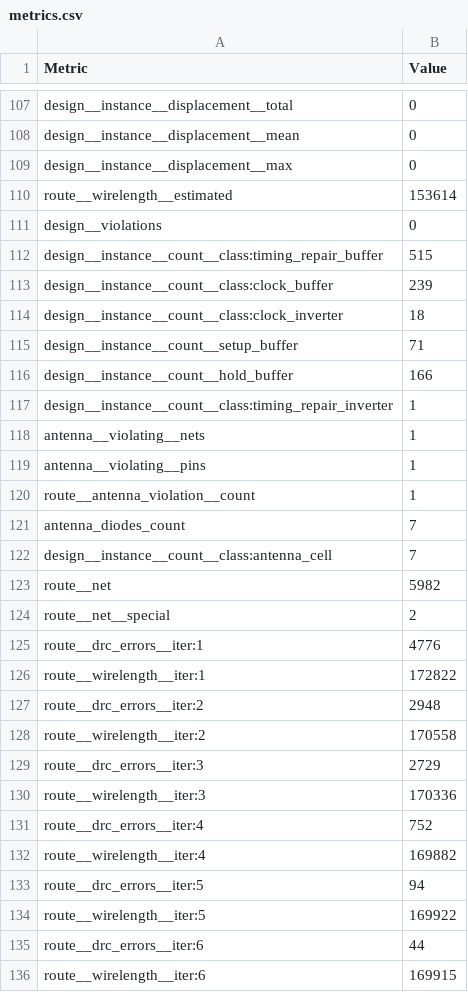
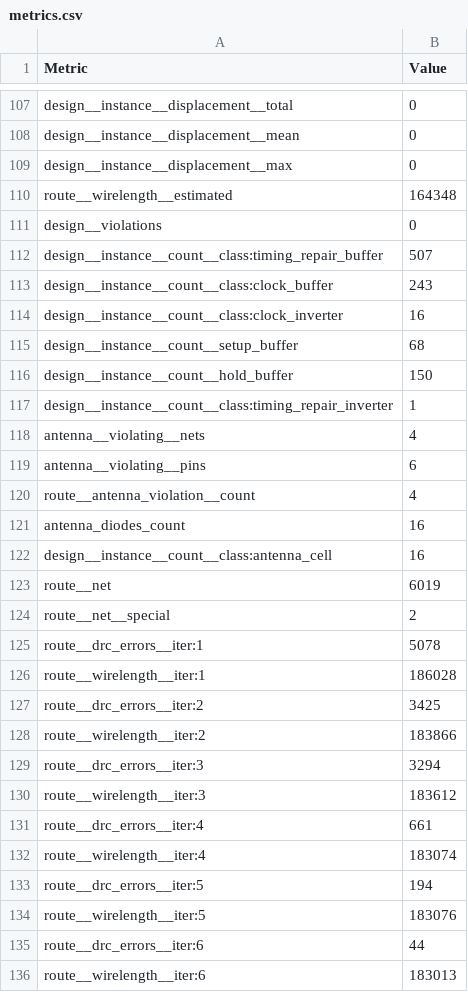
Before and after one commit to htfab/tinytapeout-sky-26a, a CSV file: projects/tt_um_toivoh_demo_4tile/stats/metrics.csv, drawn as a sheet; only a part is shown, gaps mark what is left out; the diff covers the shown part only.

Commit message:
feat: update project tt_um_toivoh_demo_4tile from toivoh/tt26-demo-4tile
Commit: 084c79466d2355d7099bccff036a4c6f2fdb9f02
Workflow: https://github.com/toivoh/tt26-demo-4tile/actions/runs/25648316294

```diff
--- a/projects/tt_um_toivoh_demo_4tile/stats/metrics.csv
+++ b/projects/tt_um_toivoh_demo_4tile/stats/metrics.csv
@@ -109,28 +109,28 @@ design__instance__displacement__mean,0
 design__instance__displacement__max,0
-route__wirelength__estimated,153614
+route__wirelength__estimated,164348
 design__violations,0
-design__instance__count__class:timing_repair_buffer,515
-design__instance__count__class:clock_buffer,239
-design__instance__count__class:clock_inverter,18
-design__instance__count__setup_buffer,71
-design__instance__count__hold_buffer,166
+design__instance__count__class:timing_repair_buffer,507
+design__instance__count__class:clock_buffer,243
+design__instance__count__class:clock_inverter,16
+design__instance__count__setup_buffer,68
+design__instance__count__hold_buffer,150
 design__instance__count__class:timing_repair_inverter,1
-antenna__violating__nets,1
-antenna__violating__pins,1
-route__antenna_violation__count,1
-antenna_diodes_count,7
-design__instance__count__class:antenna_cell,7
-route__net,5982
+antenna__violating__nets,4
+antenna__violating__pins,6
+route__antenna_violation__count,4
+antenna_diodes_count,16
+design__instance__count__class:antenna_cell,16
+route__net,6019
 route__net__special,2
-route__drc_errors__iter:1,4776
-route__wirelength__iter:1,172822
-route__drc_errors__iter:2,2948
-route__wirelength__iter:2,170558
-route__drc_errors__iter:3,2729
-route__wirelength__iter:3,170336
-route__drc_errors__iter:4,752
-route__wirelength__iter:4,169882
-route__drc_errors__iter:5,94
-route__wirelength__iter:5,169922
+route__drc_errors__iter:1,5078
+route__wirelength__iter:1,186028
+route__drc_errors__iter:2,3425
+route__wirelength__iter:2,183866
+route__drc_errors__iter:3,3294
+route__wirelength__iter:3,183612
+route__drc_errors__iter:4,661
+route__wirelength__iter:4,183074
+route__drc_errors__iter:5,194
+route__wirelength__iter:5,183076
 route__drc_errors__iter:6,44
-route__wirelength__iter:6,169915
+route__wirelength__iter:6,183013
```
Also changed, not shown: 8 added rows and 138 edited cells elsewhere in this file, 6 other files.
